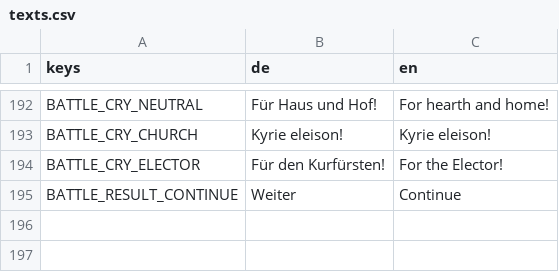
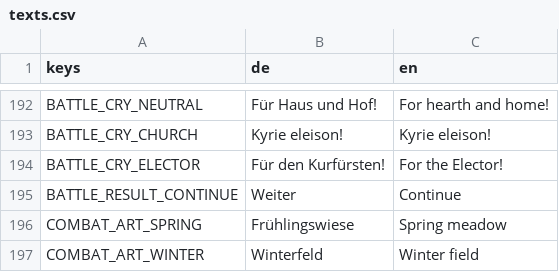
Before and after one commit to DreamstudiosGit/defenderofgermania, a CSV file: data/i18n/texts.csv, drawn as a sheet; only a part is shown, gaps mark what is left out; the diff names each change by its address in the sheet, - before the commit and + after, or states it on an @@ line.

```diff
--- a/data/i18n/texts.csv
+++ b/data/i18n/texts.csv
+row 196: COMBAT_ART_SPRING | Frühlingswiese | Spring meadow
+row 197: COMBAT_ART_WINTER | Winterfeld | Winter field
```
Also changed, not shown: 11 other files.
